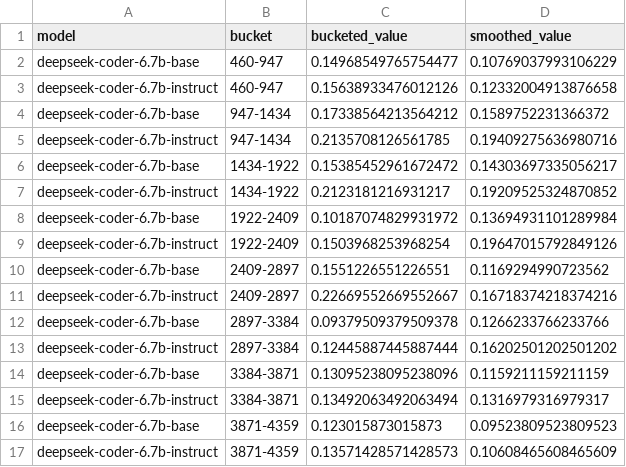
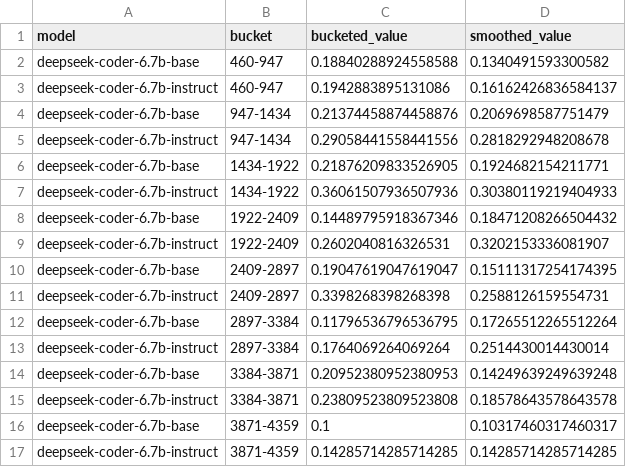
Before and after one commit to ameliayinn/cocobench, a CSV file: cocobench-eval/statistics/bucketed_values/deepseek-coder-6.7b_bucketed_data.csv, drawn as a sheet; only a part is shown; the diff covers the shown part only.

Commit message:
statistics

```diff
--- a/cocobench-eval/statistics/bucketed_values/deepseek-coder-6.7b_bucketed_data.csv
+++ b/cocobench-eval/statistics/bucketed_values/deepseek-coder-6.7b_bucketed_data.csv
@@ -1,17 +1,17 @@
 model,bucket,bucketed_value,smoothed_value
-deepseek-coder-6.7b-base,460-947,0.14968549765754477,0.10769037993106229
-deepseek-coder-6.7b-instruct,460-947,0.15638933476012126,0.12332004913876658
-deepseek-coder-6.7b-base,947-1434,0.17338564213564212,0.1589752231366372
-deepseek-coder-6.7b-instruct,947-1434,0.2135708126561785,0.19409275636980716
-deepseek-coder-6.7b-base,1434-1922,0.15385452961672472,0.14303697335056217
-deepseek-coder-6.7b-instruct,1434-1922,0.2123181216931217,0.19209525324870852
-deepseek-coder-6.7b-base,1922-2409,0.10187074829931972,0.13694931101289984
-deepseek-coder-6.7b-instruct,1922-2409,0.1503968253968254,0.19647015792849126
-deepseek-coder-6.7b-base,2409-2897,0.1551226551226551,0.1169294990723562
-deepseek-coder-6.7b-instruct,2409-2897,0.22669552669552667,0.16718374218374216
-deepseek-coder-6.7b-base,2897-3384,0.09379509379509378,0.1266233766233766
-deepseek-coder-6.7b-instruct,2897-3384,0.12445887445887444,0.16202501202501202
-deepseek-coder-6.7b-base,3384-3871,0.13095238095238096,0.1159211159211159
-deepseek-coder-6.7b-instruct,3384-3871,0.13492063492063494,0.1316979316979317
-deepseek-coder-6.7b-base,3871-4359,0.123015873015873,0.09523809523809523
-deepseek-coder-6.7b-instruct,3871-4359,0.13571428571428573,0.10608465608465609
+deepseek-coder-6.7b-base,460-947,0.18840288924558588,0.1340491593300582
+deepseek-coder-6.7b-instruct,460-947,0.1942883895131086,0.16162426836584137
+deepseek-coder-6.7b-base,947-1434,0.21374458874458876,0.2069698587751479
+deepseek-coder-6.7b-instruct,947-1434,0.29058441558441556,0.2818292948208678
+deepseek-coder-6.7b-base,1434-1922,0.21876209833526905,0.1924682154211771
+deepseek-coder-6.7b-instruct,1434-1922,0.36061507936507936,0.30380119219404933
+deepseek-coder-6.7b-base,1922-2409,0.14489795918367346,0.18471208266504432
+deepseek-coder-6.7b-instruct,1922-2409,0.2602040816326531,0.3202153336081907
+deepseek-coder-6.7b-base,2409-2897,0.19047619047619047,0.15111317254174395
+deepseek-coder-6.7b-instruct,2409-2897,0.3398268398268398,0.2588126159554731
+deepseek-coder-6.7b-base,2897-3384,0.11796536796536795,0.17265512265512264
+deepseek-coder-6.7b-instruct,2897-3384,0.1764069264069264,0.2514430014430014
+deepseek-coder-6.7b-base,3384-3871,0.20952380952380953,0.14249639249639248
+deepseek-coder-6.7b-instruct,3384-3871,0.23809523809523808,0.18578643578643578
+deepseek-coder-6.7b-base,3871-4359,0.1,0.10317460317460317
+deepseek-coder-6.7b-instruct,3871-4359,0.14285714285714285,0.14285714285714285
```
Also changed, not shown: 16 edited cells elsewhere in this file, cocobench-eval/statistics/bucketed_values/CodeLlama-13b_bucketed_data.csv, cocobench-eval/statistics/bucketed_values/CodeLlama-34b_bucketed_data.csv, 7 other files.
